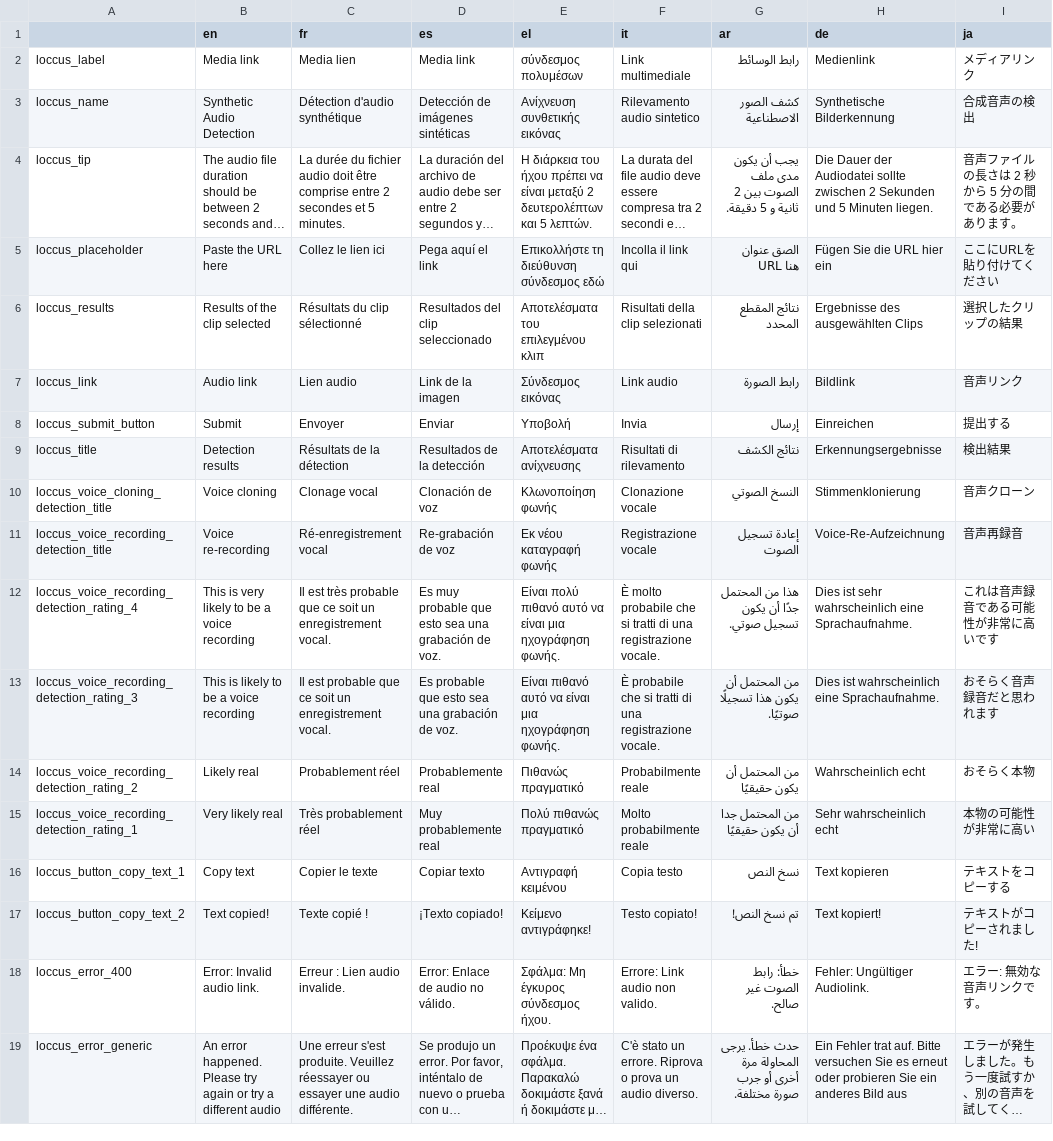
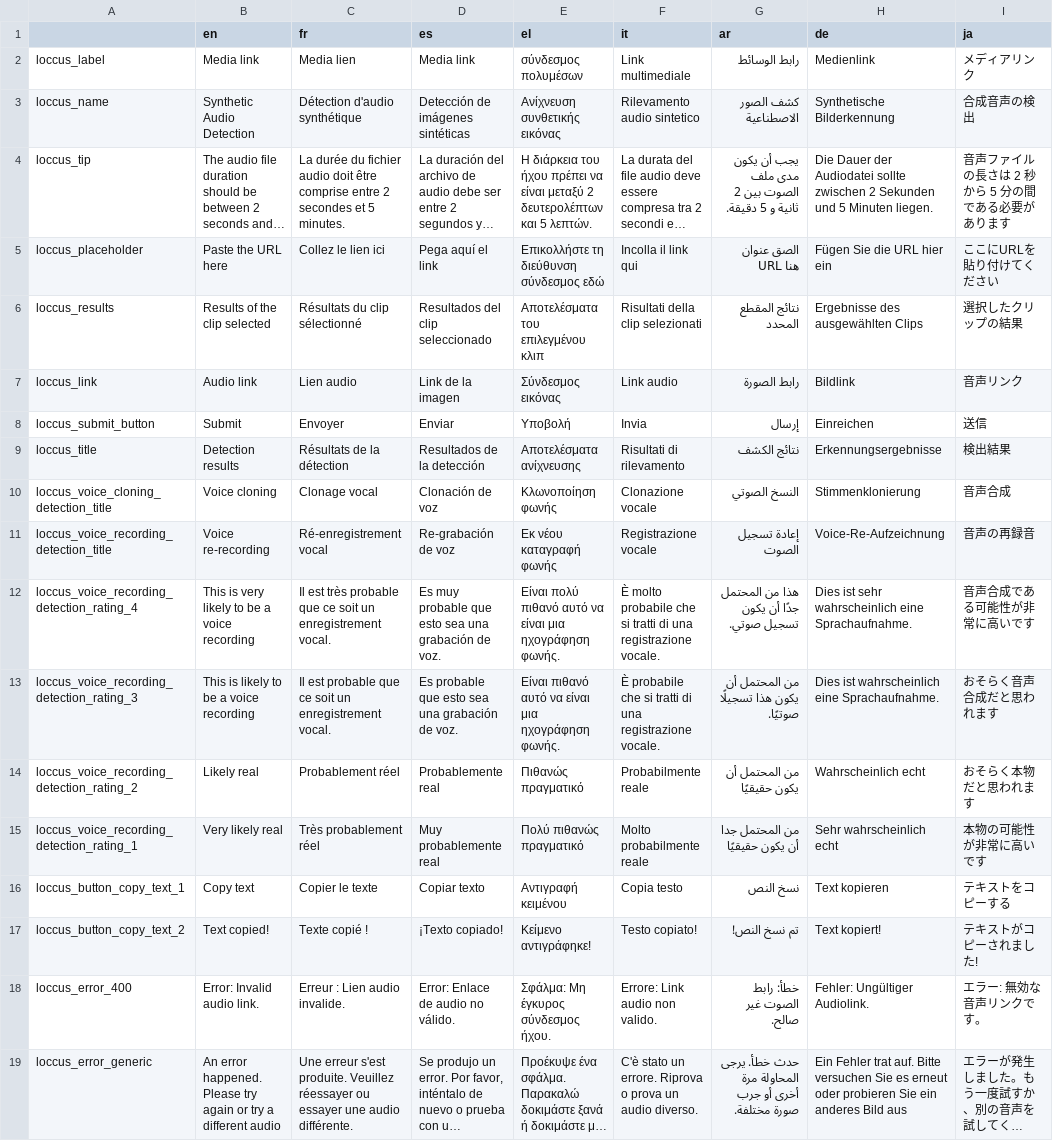
Before and after one commit to AFP-Medialab/InVID-Translation, a TSV file: components/NavItems/tools/Loccus.tsv, drawn as a sheet; only a part is shown; long unchanged cells end in …; the diff covers the shown part only; the diff names each change by its address in the sheet, - before the commit and + after, or states it on an @@ line.

```diff
--- a/components/NavItems/tools/Loccus.tsv
+++ b/components/NavItems/tools/Loccus.tsv
-I4 (ja): 音声ファイルの長さは 2 秒から 5 分の間である必要があります。
+I4 (ja): 音声ファイルの長さは 2 秒から 5 分の間である必要があります
-I8 (ja): 提出する
+I8 (ja): 送信
-I10 (ja): 音声クローン
+I10 (ja): 音声合成
-I11 (ja): 音声再録音
+I11 (ja): 音声の再録音
-I12 (ja): これは音声録音である可能性が非常に高いです
+I12 (ja): 音声合成である可能性が非常に高いです
-I13 (ja): おそらく音声録音だと思われます
+I13 (ja): おそらく音声合成だと思われます
-I14 (ja): おそらく本物
+I14 (ja): おそらく本物だと思われます
-I15 (ja): 本物の可能性が非常に高い
+I15 (ja): 本物の可能性が非常に高いです
```
Also changed, not shown: 9 edited cells elsewhere in this file, components/NavItems/tools/Alltools.tsv, components/NavItems/tools/Analysis.tsv, 34 other files.
